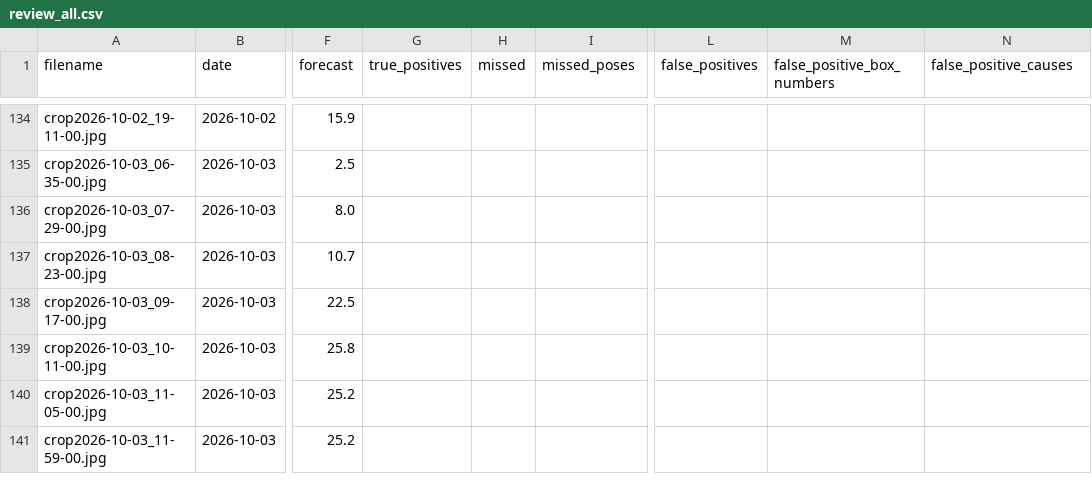
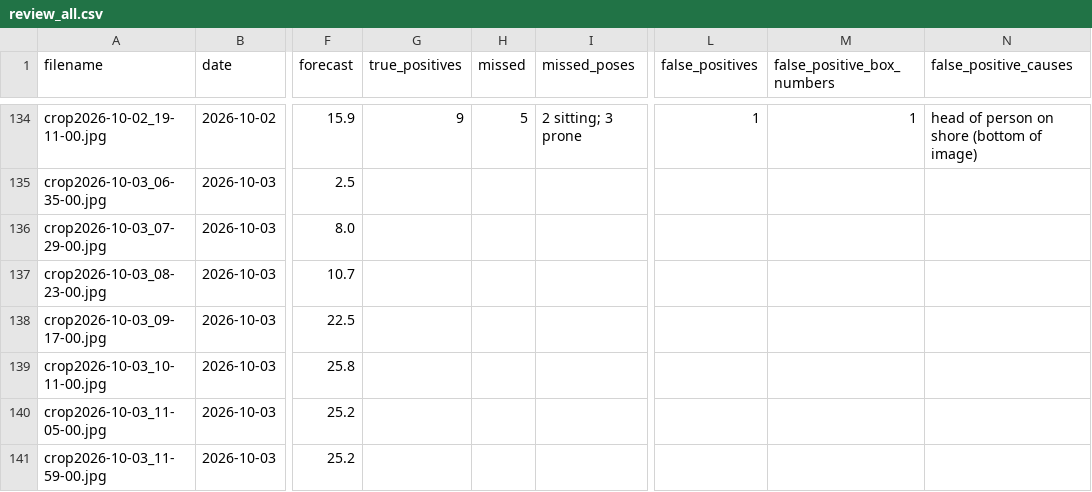
Before and after one commit to jf-silverman/sum-surfers, a CSV file: data/reviews/review_all.csv, drawn as a sheet; only a part is shown, gaps mark what is left out; the diff covers the shown part only; the diff names each change by its address in the sheet, - before the commit and + after, or states it on an @@ line.

```diff
--- a/data/reviews/review_all.csv
+++ b/data/reviews/review_all.csv
-G134 (true_positives): (empty)
+G134 (true_positives): 9
-H134 (missed): (empty)
+H134 (missed): 5
-I134 (missed_poses): (empty)
+I134 (missed_poses): 2 sitting; 3 prone
-L134 (false_positives): (empty)
+L134 (false_positives): 1
-M134 (false_positive_box_numbers): (empty)
+M134 (false_positive_box_numbers): 1
-N134 (false_positive_causes): (empty)
+N134 (false_positive_causes): head of person on shore (bottom of image)
```
Also changed, not shown: 41 edited cells elsewhere in this file, 2 other files.
